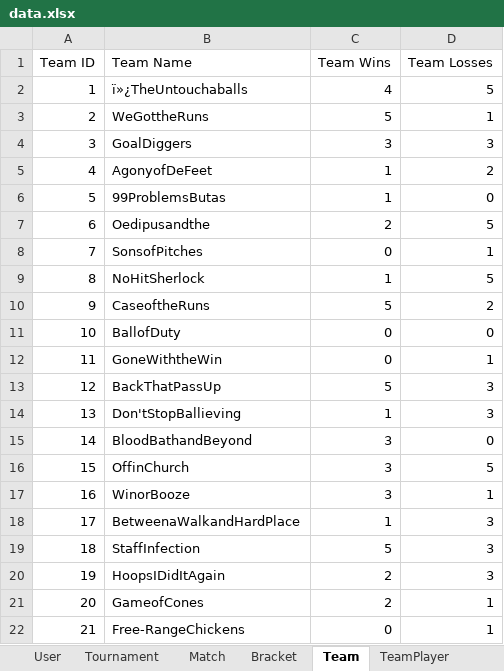
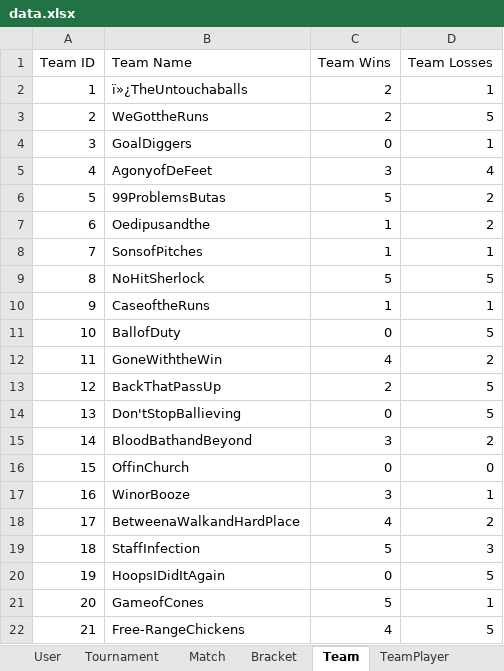
Before and after one commit to luxscious/val-t, an Excel workbook: data.xlsx, sheet Team, drawn as a sheet; only a part is shown; values as stored, in another font and other column widths than the file's, no borders; the diff covers the shown part only; the diff names each change by its address in the sheet, - before the commit and + after, or states it on an @@ line.

```diff
--- a/data.xlsx (sheet Team)
+++ b/data.xlsx (sheet Team)
-C2 (Team Wins): 4
+C2 (Team Wins): 2
-D2 (Team Losses): 5
+D2 (Team Losses): 1
-C3 (Team Wins): 5
+C3 (Team Wins): 2
-D3 (Team Losses): 1
+D3 (Team Losses): 5
-C4 (Team Wins): 3
+C4 (Team Wins): 0
-D4 (Team Losses): 3
+D4 (Team Losses): 1
-C5 (Team Wins): 1
+C5 (Team Wins): 3
-D5 (Team Losses): 2
+D5 (Team Losses): 4
-C6 (Team Wins): 1
+C6 (Team Wins): 5
-D6 (Team Losses): 0
+D6 (Team Losses): 2
-C7 (Team Wins): 2
+C7 (Team Wins): 1
-D7 (Team Losses): 5
+D7 (Team Losses): 2
-C8 (Team Wins): 0
+C8 (Team Wins): 1
-C9 (Team Wins): 1
+C9 (Team Wins): 5
-C10 (Team Wins): 5
+C10 (Team Wins): 1
-D10 (Team Losses): 2
+D10 (Team Losses): 1
-D11 (Team Losses): 0
+D11 (Team Losses): 5
-C12 (Team Wins): 0
+C12 (Team Wins): 4
-D12 (Team Losses): 1
+D12 (Team Losses): 2
-C13 (Team Wins): 5
+C13 (Team Wins): 2
-D13:D14 (Team Losses): 3
+D13:D14 (Team Losses): 5
-C14 (Team Wins): 1
+C14 (Team Wins): 0
-D15 (Team Losses): 0
+D15 (Team Losses): 2
-C16 (Team Wins): 3
+C16 (Team Wins): 0
-D16 (Team Losses): 5
+D16 (Team Losses): 0
-C18 (Team Wins): 1
+C18 (Team Wins): 4
-D18 (Team Losses): 3
+D18 (Team Losses): 2
-C20 (Team Wins): 2
+C20 (Team Wins): 0
-D20 (Team Losses): 3
+D20 (Team Losses): 5
-C21 (Team Wins): 2
+C21 (Team Wins): 5
-C22 (Team Wins): 0
+C22 (Team Wins): 4
-D22 (Team Losses): 1
+D22 (Team Losses): 5
```
Also changed, not shown: 306 edited cells elsewhere in this sheet, sheet User, sheet Match, sheet Roster, sheet Tournament, 1 other file.
